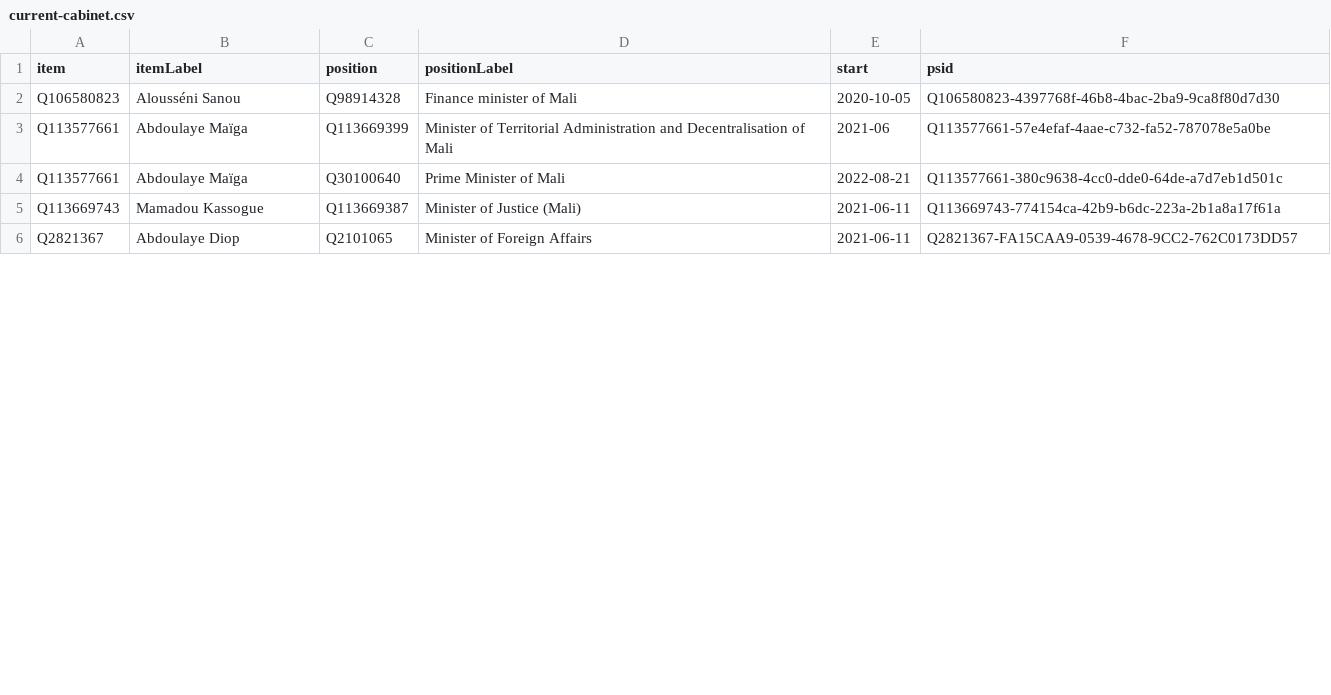
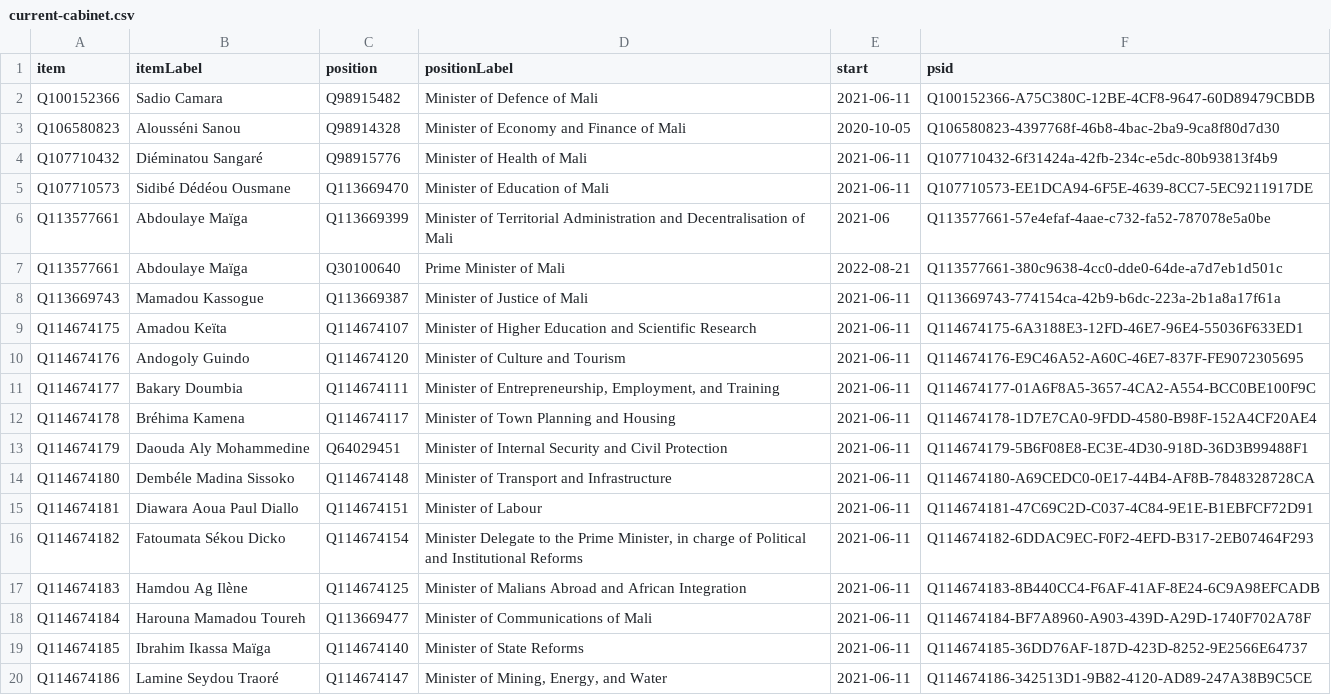
Before and after one commit to every-politician-scrapers/mali, a CSV file: wikidata/results/current-cabinet.csv, drawn as a sheet; only a part is shown; the shorter side is filled out with more unchanged rows; the diff covers the shown part only.

```diff
--- a/wikidata/results/current-cabinet.csv
+++ b/wikidata/results/current-cabinet.csv
@@ -1,5 +1,20 @@
 item,itemLabel,position,positionLabel,start,psid
-Q106580823,Alousséni Sanou,Q98914328,Finance minister of Mali,2020-10-05,Q106580823-4397768f-46b8-4bac-2ba9-9ca8f80d7d30
+Q100152366,Sadio Camara,Q98915482,Minister of Defence of Mali,2021-06-11,Q100152366-A75C380C-12BE-4CF8-9647-60D89479CBDB
+Q106580823,Alousséni Sanou,Q98914328,Minister of Economy and Finance of Mali,2020-10-05,Q106580823-4397768f-46b8-4bac-2ba9-9ca8f80d7d30
+Q107710432,Diéminatou Sangaré,Q98915776,Minister of Health of Mali,2021-06-11,Q107710432-6f31424a-42fb-234c-e5dc-80b93813f4b9
+Q107710573,Sidibé Dédéou Ousmane,Q113669470,Minister of Education of Mali,2021-06-11,Q107710573-EE1DCA94-6F5E-4639-8CC7-5EC9211917DE
 Q113577661,Abdoulaye Maïga,Q113669399,Minister of Territorial Administration and Decentralisation of Mali,2021-06,Q113577661-57e4efaf-4aae-c732-fa52-787078e5a0be
 Q113577661,Abdoulaye Maïga,Q30100640,Prime Minister of Mali,2022-08-21,Q113577661-380c9638-4cc0-dde0-64de-a7d7eb1d501c
-Q113669743,Mamadou Kassogue,Q113669387,Minister of Justice (Mali),2021-06-11,Q113669743-774154ca-42b9-b6dc-223a-2b1a8a17f61a
+Q113669743,Mamadou Kassogue,Q113669387,Minister of Justice of Mali,2021-06-11,Q113669743-774154ca-42b9-b6dc-223a-2b1a8a17f61a
+Q114674175,Amadou Keïta,Q114674107,Minister of Higher Education and Scientific Research,2021-06-11,Q114674175-6A3188E3-12FD-46E7-96E4-55036F633ED1
+Q114674176,Andogoly Guindo,Q114674120,Minister of Culture and Tourism,2021-06-11,Q114674176-E9C46A52-A60C-46E7-837F-FE9072305695
+Q114674177,Bakary Doumbia,Q114674111,"Minister of Entrepreneurship, Employment, and Training",2021-06-11,Q114674177-01A6F8A5-3657-4CA2-A554-BCC0BE100F9C
+Q114674178,Bréhima Kamena,Q114674117,Minister of Town Planning and Housing,2021-06-11,Q114674178-1D7E7CA0-9FDD-4580-B98F-152A4CF20AE4
+Q114674179,Daouda Aly Mohammedine,Q64029451,Minister of Internal Security and Civil Protection,2021-06-11,Q114674179-5B6F08E8-EC3E-4D30-918D-36D3B99488F1
+Q114674180,Dembéle Madina Sissoko,Q114674148,Minister of Transport and Infrastructure,2021-06-11,Q114674180-A69CEDC0-0E17-44B4-AF8B-7848328728CA
+Q114674181,Diawara Aoua Paul Diallo,Q114674151,Minister of Labour,2021-06-11,Q114674181-47C69C2D-C037-4C84-9E1E-B1EBFCF72D91
+Q114674182,Fatoumata Sékou Dicko,Q114674154,"Minister Delegate to the Prime Minister, in charge of Political and Institutional Reforms",2021-06-11,Q114674182-6DDAC9EC-F0F2-4EFD-B317-2EB07464F293
+Q114674183,Hamdou Ag Ilène,Q114674125,Minister of Malians Abroad and African Integration,2021-06-11,Q114674183-8B440CC4-F6AF-41AF-8E24-6C9A98EFCADB
+Q114674184,Harouna Mamadou Toureh,Q113669477,Minister of Communications of Mali,2021-06-11,Q114674184-BF7A8960-A903-439D-A29D-1740F702A78F
+Q114674185,Ibrahim Ikassa Maïga,Q114674140,Minister of State Reforms,2021-06-11,Q114674185-36DD76AF-187D-423D-8252-9E2566E64737
+Q114674186,Lamine Seydou Traoré,Q114674147,"Minister of Mining, Energy, and Water",2021-06-11,Q114674186-342513D1-9B82-4120-AD89-247A38B9C5CE
```
Also changed, not shown: 9 added rows and 2 removed rows elsewhere in this file, wikidata/results/ministries.csv.
